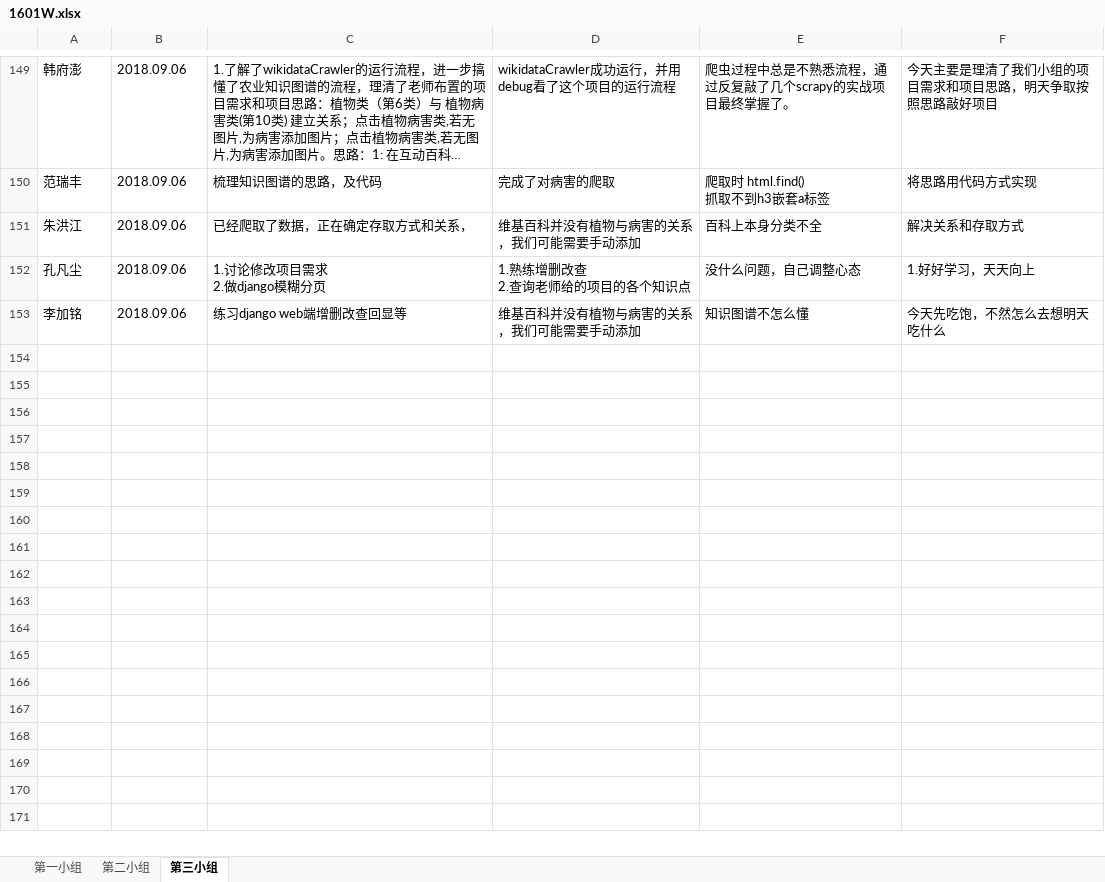
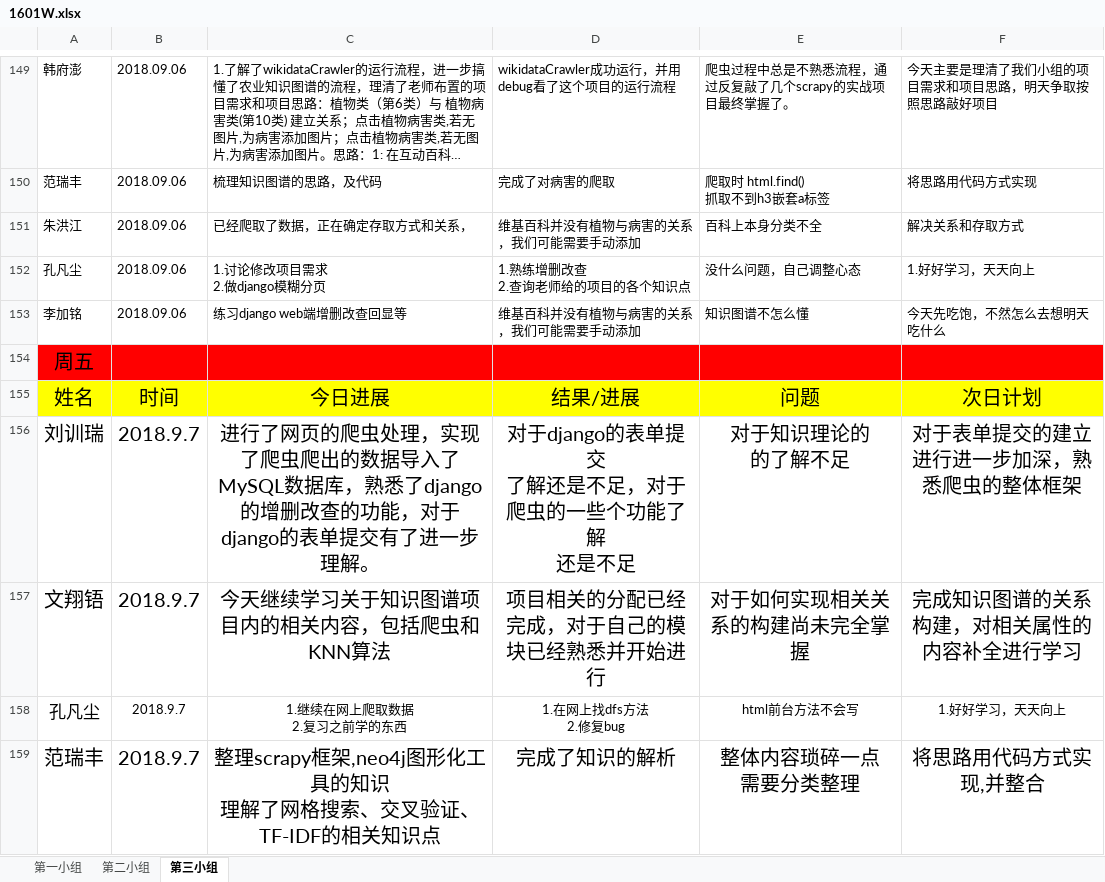
Before and after one commit to lijingxia/ljx-project, an Excel workbook: 1601W-learningLogs/1601W.xlsx, sheet 第三小组, drawn as a sheet; only a part is shown, gaps mark what is left out; long unchanged cells end in …; values as stored, in another font and other column widths than the file's, no borders; charts and pictures not drawn; ↵ is a line break in a cell; the diff covers the shown part only; the diff names each change by its address in the sheet, - before the commit and + after, or states it on an @@ line.

```diff
--- a/1601W-learningLogs/1601W.xlsx (sheet 第三小组)
+++ b/1601W-learningLogs/1601W.xlsx (sheet 第三小组)
+row 154: 周五
+row 155: 姓名 | 时间 | 今日进展 | 结果/进展 | 问题 | 次日计划
+row 156: 刘训瑞 | 2018.9.7 | 进行了网页的爬虫处理，实现了爬虫爬出的数据导入了MySQL数据库，熟悉了django的增删改查的功能，对于django的表单提交有了进一步理解。 | 对于django的表单提交 ↵ 了解还是不足，对于 ↵ 爬虫的一些个功能了解 ↵ 还是不足 | 对于知识理论的 ↵ 的了解不足 | 对于表单提交的建立进行进一步加深，熟悉爬虫的整体框架
+row 157: 文翔铻 | 2018.9.7 | 今天继续学习关于知识图谱项目内的相关内容，包括爬虫和KNN算法 | 项目相关的分配已经完成，对于自己的模块已经熟悉并开始进行 | 对于如何实现相关关系的构建尚未完全掌握 | 完成知识图谱的关系构建，对相关属性的内容补全进行学习
+row 158: 孔凡尘 | 2018.9.7 | 1.继续在网上爬取数据 ↵ 2.复习之前学的东西 | 1.在网上找dfs方法 ↵ 2.修复bug | html前台方法不会写 | 1.好好学习，天天向上
+row 159: 范瑞丰 | 2018.9.7 | 整理scrapy框架,neo4j图形化工具的知识 ↵ 理解了网格搜索、交叉验证、TF-IDF的相关知识点 | 完成了知识的解析 | 整体内容琐碎一点 ↵ 需要分类整理 | 将思路用代码方式实现,并整合
```
Also changed, not shown: 6 added rows elsewhere in this sheet, sheet 第一小组.
